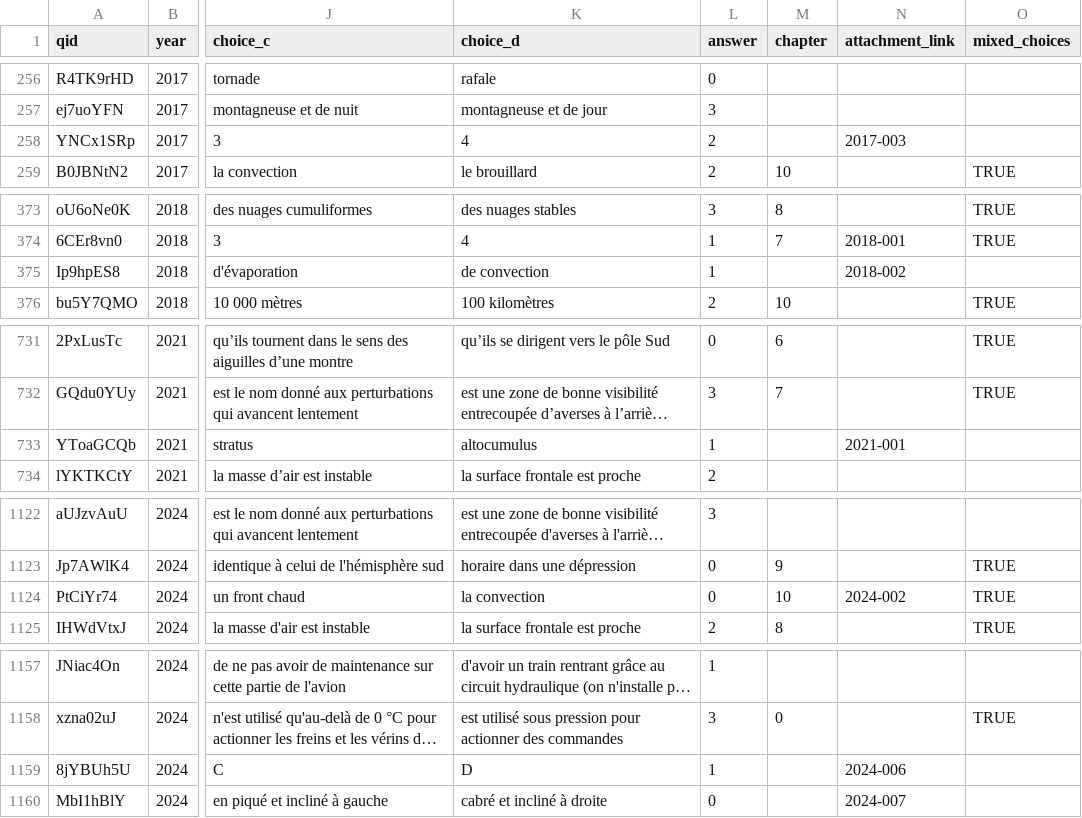
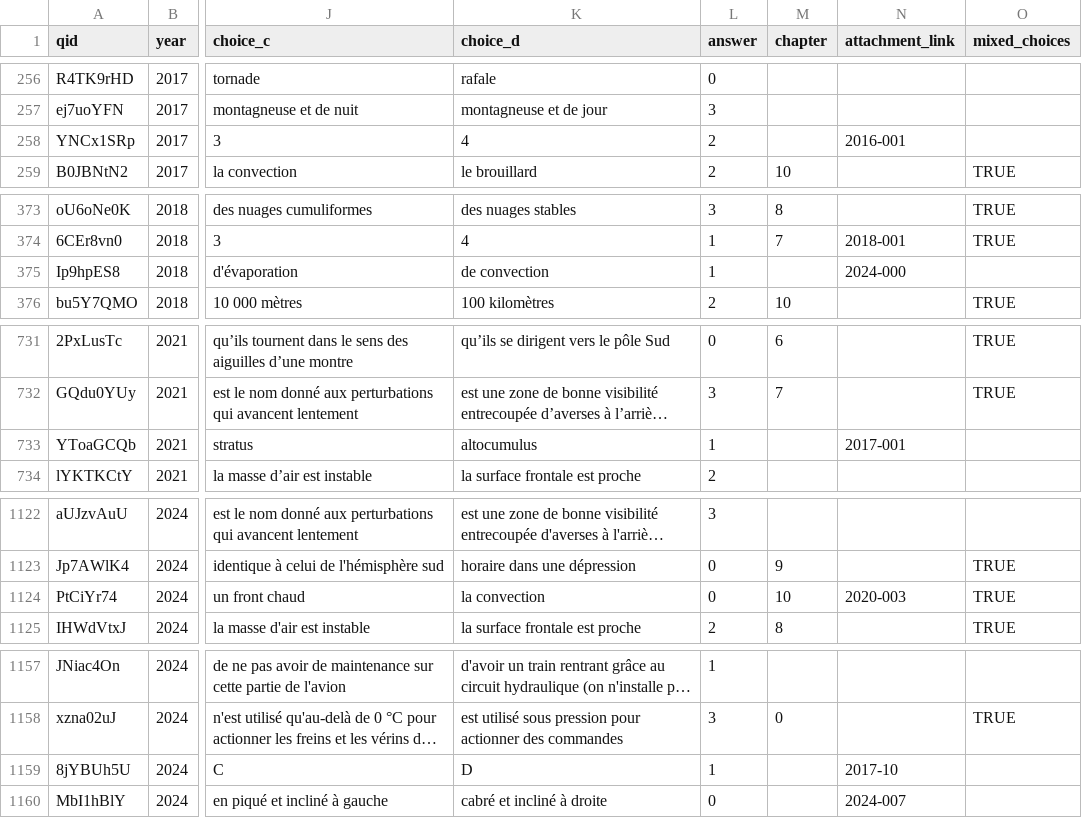
Before and after one commit to Villemarque/bia-annales-database-csv, a TSV file: site/static/annales-bia.tsv, drawn as a sheet; only a part is shown, gaps mark what is left out; long unchanged cells end in …; the diff covers the shown part only; the diff names each change by its address in the sheet, - before the commit and + after, or states it on an @@ line.

```diff
--- a/site/static/annales-bia.tsv
+++ b/site/static/annales-bia.tsv
-N258 (attachment_link): 2017-003
+N258 (attachment_link): 2016-001
-N375 (attachment_link): 2018-002
+N375 (attachment_link): 2024-000
-N733 (attachment_link): 2021-001
+N733 (attachment_link): 2017-001
-N1124 (attachment_link): 2024-002
+N1124 (attachment_link): 2020-003
-N1159 (attachment_link): 2024-006
+N1159 (attachment_link): 2017-10
```
Also changed, not shown: 2 edited cells elsewhere in this file, 2 other files.
